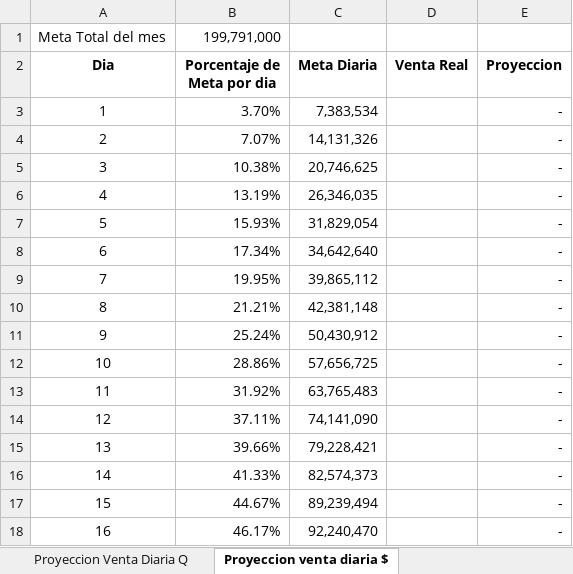
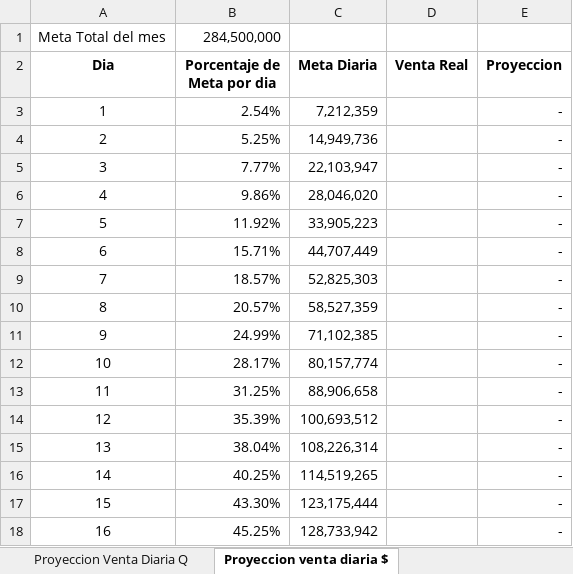
Before and after one commit to SlicitudesGIM/cvd-datos, an Excel workbook: datos/PROYECCION_VENTAS_DIA_PF.xlsx, sheet Proyeccion venta diaria $, drawn as a sheet; only a part is shown; values as stored, in another font and other column widths than the file's, no borders; conditional formats not drawn; the diff covers the shown part only; the diff names each change by its address in the sheet, - before the commit and + after, or states it on an @@ line.

Commit message:
📊 Actualizar PROYECCION_VENTAS_DIA_PF.xlsx — 08-04-2026, 12:07:59 p. m.

```diff
--- a/datos/PROYECCION_VENTAS_DIA_PF.xlsx (sheet Proyeccion venta diaria $)
+++ b/datos/PROYECCION_VENTAS_DIA_PF.xlsx (sheet Proyeccion venta diaria $)
-B1 (Porcentaje de Meta por dia): 199,791,000
+B1 (Porcentaje de Meta por dia): 284,500,000
-B3 (Porcentaje de Meta por dia): 3.70%
+B3 (Porcentaje de Meta por dia): 2.54%
-C3 (Meta Diaria): 7,383,534
+C3 (Meta Diaria): 7,212,359
-B4 (Porcentaje de Meta por dia): 7.07%
+B4 (Porcentaje de Meta por dia): 5.25%
-C4 (Meta Diaria): 14,131,326
+C4 (Meta Diaria): 14,949,736
-B5 (Porcentaje de Meta por dia): 10.38%
+B5 (Porcentaje de Meta por dia): 7.77%
-C5 (Meta Diaria): 20,746,625
+C5 (Meta Diaria): 22,103,947
-B6 (Porcentaje de Meta por dia): 13.19%
+B6 (Porcentaje de Meta por dia): 9.86%
-C6 (Meta Diaria): 26,346,035
+C6 (Meta Diaria): 28,046,020
-B7 (Porcentaje de Meta por dia): 15.93%
+B7 (Porcentaje de Meta por dia): 11.92%
-C7 (Meta Diaria): 31,829,054
+C7 (Meta Diaria): 33,905,223
-B8 (Porcentaje de Meta por dia): 17.34%
+B8 (Porcentaje de Meta por dia): 15.71%
-C8 (Meta Diaria): 34,642,640
+C8 (Meta Diaria): 44,707,449
-B9 (Porcentaje de Meta por dia): 19.95%
+B9 (Porcentaje de Meta por dia): 18.57%
-C9 (Meta Diaria): 39,865,112
+C9 (Meta Diaria): 52,825,303
-B10 (Porcentaje de Meta por dia): 21.21%
+B10 (Porcentaje de Meta por dia): 20.57%
-C10 (Meta Diaria): 42,381,148
+C10 (Meta Diaria): 58,527,359
-B11 (Porcentaje de Meta por dia): 25.24%
+B11 (Porcentaje de Meta por dia): 24.99%
-C11 (Meta Diaria): 50,430,912
+C11 (Meta Diaria): 71,102,385
-B12 (Porcentaje de Meta por dia): 28.86%
+B12 (Porcentaje de Meta por dia): 28.17%
-C12 (Meta Diaria): 57,656,725
+C12 (Meta Diaria): 80,157,774
-B13 (Porcentaje de Meta por dia): 31.92%
+B13 (Porcentaje de Meta por dia): 31.25%
-C13 (Meta Diaria): 63,765,483
+C13 (Meta Diaria): 88,906,658
-B14 (Porcentaje de Meta por dia): 37.11%
+B14 (Porcentaje de Meta por dia): 35.39%
-C14 (Meta Diaria): 74,141,090
+C14 (Meta Diaria): 100,693,512
-B15 (Porcentaje de Meta por dia): 39.66%
+B15 (Porcentaje de Meta por dia): 38.04%
-C15 (Meta Diaria): 79,228,421
+C15 (Meta Diaria): 108,226,314
-B16 (Porcentaje de Meta por dia): 41.33%
+B16 (Porcentaje de Meta por dia): 40.25%
-C16 (Meta Diaria): 82,574,373
+C16 (Meta Diaria): 114,519,265
-B17 (Porcentaje de Meta por dia): 44.67%
+B17 (Porcentaje de Meta por dia): 43.30%
-C17 (Meta Diaria): 89,239,494
+C17 (Meta Diaria): 123,175,444
-B18 (Porcentaje de Meta por dia): 46.17%
+B18 (Porcentaje de Meta por dia): 45.25%
-C18 (Meta Diaria): 92,240,470
+C18 (Meta Diaria): 128,733,942
```
Also changed, not shown: 29 edited cells elsewhere in this sheet, sheet Proyeccion Venta Diaria Q.
